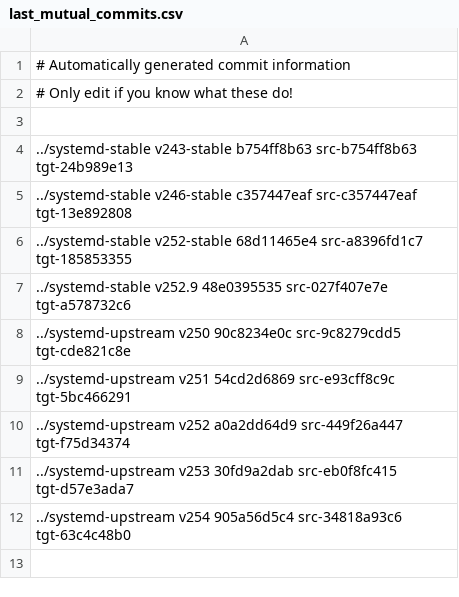
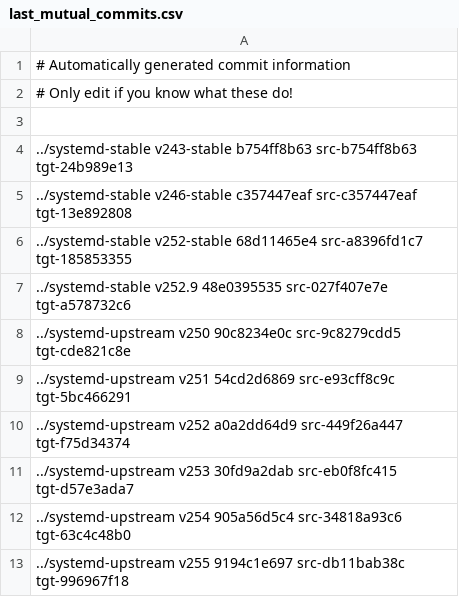
Before and after one commit to Yamakuzure/pwx-elogind-migration-tools, a CSV file: last_mutual_commits.csv, drawn as a sheet; the diff names each change by its address in the sheet, - before the commit and + after, or states it on an @@ line.

Commit message:
migrate_tree.pl: Do not crash if last mutual is unknown when trying to fix a merge
Signed-off-by: Sven Eden <sven@eden-worx.com>

```diff
--- a/last_mutual_commits.csv
+++ b/last_mutual_commits.csv
+row 13: ../systemd-upstream v255 9194c1e697 src-db11bab38c tgt-996967f18
```
Also changed, not shown: 1 other file.
